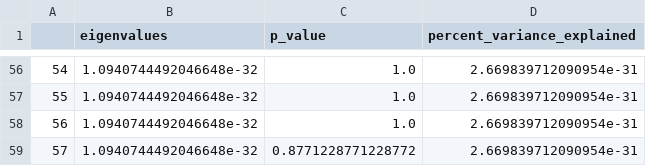
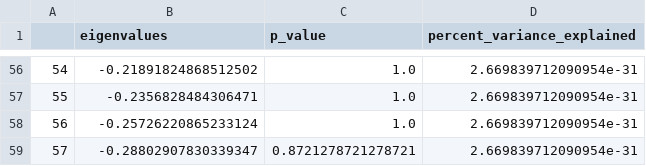
Before and after one commit to boredStats/cingulate-cortex-parcellation, a CSV file: factor_analysis/fpp/eigenvalues.csv, drawn as a sheet; only a part is shown, gaps mark what is left out; the diff covers the shown part only.

Commit message:
Update eigenvalues.csv

```diff
--- a/factor_analysis/fpp/eigenvalues.csv
+++ b/factor_analysis/fpp/eigenvalues.csv
@@ -56,4 +56,4 @@
-54,1.0940744492046648e-32,1.0,2.669839712090954e-31
-55,1.0940744492046648e-32,1.0,2.669839712090954e-31
-56,1.0940744492046648e-32,1.0,2.669839712090954e-31
-57,1.0940744492046648e-32,0.8771228771228772,2.669839712090954e-31
+54,-0.21891824868512502,1.0,2.669839712090954e-31
+55,-0.2356828484306471,1.0,2.669839712090954e-31
+56,-0.25726220865233124,1.0,2.669839712090954e-31
+57,-0.28802907830339347,0.8721278721278721,2.669839712090954e-31
```
Also changed, not shown: 55 edited cells elsewhere in this file.
